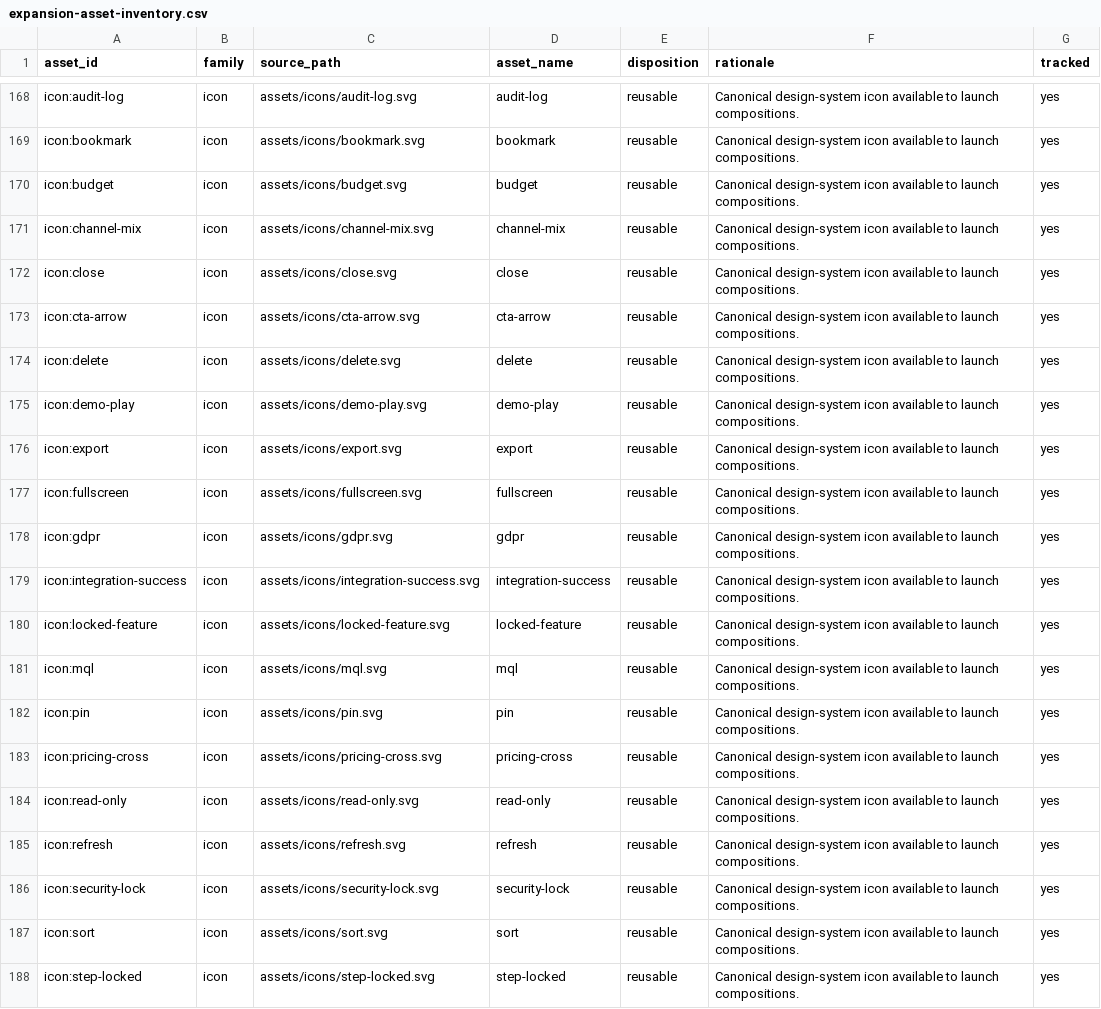
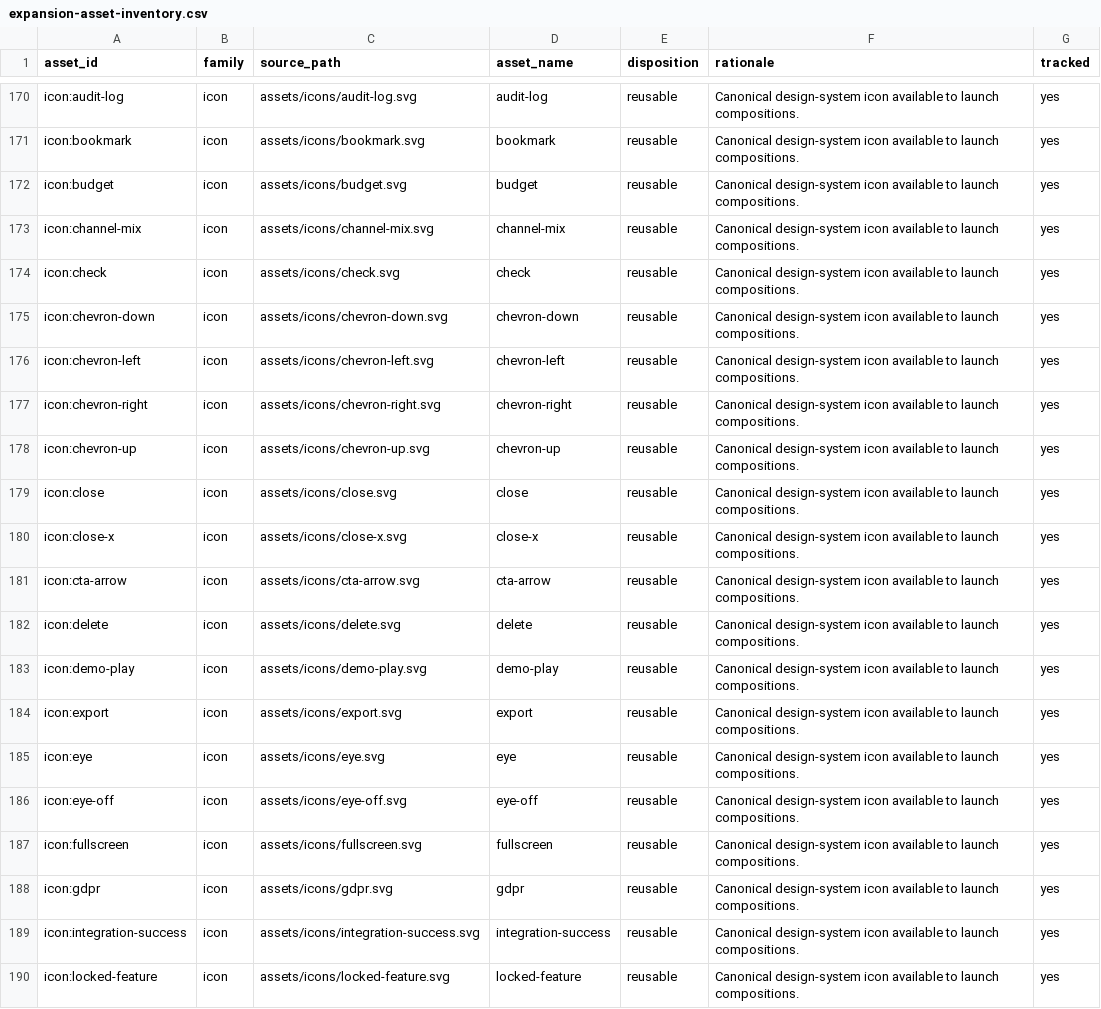
Before and after one commit to raghavmkarya/alfred-design-system, a CSV file: data/expansion-asset-inventory.csv, drawn as a sheet; only a part is shown, gaps mark what is left out; the shorter side is filled out with more unchanged rows; the diff covers the shown part only; the diff names each change by its address in the sheet, - before the commit and + after, or states it on an @@ line.

```diff
--- a/data/expansion-asset-inventory.csv
+++ b/data/expansion-asset-inventory.csv
+row 174: icon:check | icon | assets/icons/check.svg | check | reusable | Canonical design-system icon available to launch compositions. | yes
+row 175: icon:chevron-down | icon | assets/icons/chevron-down.svg | chevron-down | reusable | Canonical design-system icon available to launch compositions. | yes
+row 176: icon:chevron-left | icon | assets/icons/chevron-left.svg | chevron-left | reusable | Canonical design-system icon available to launch compositions. | yes
+row 177: icon:chevron-right | icon | assets/icons/chevron-right.svg | chevron-right | reusable | Canonical design-system icon available to launch compositions. | yes
+row 178: icon:chevron-up | icon | assets/icons/chevron-up.svg | chevron-up | reusable | Canonical design-system icon available to launch compositions. | yes
+row 180: icon:close-x | icon | assets/icons/close-x.svg | close-x | reusable | Canonical design-system icon available to launch compositions. | yes
+row 185: icon:eye | icon | assets/icons/eye.svg | eye | reusable | Canonical design-system icon available to launch compositions. | yes
+row 186: icon:eye-off | icon | assets/icons/eye-off.svg | eye-off | reusable | Canonical design-system icon available to launch compositions. | yes
```
Also changed, not shown: 10 added rows elsewhere in this file.
